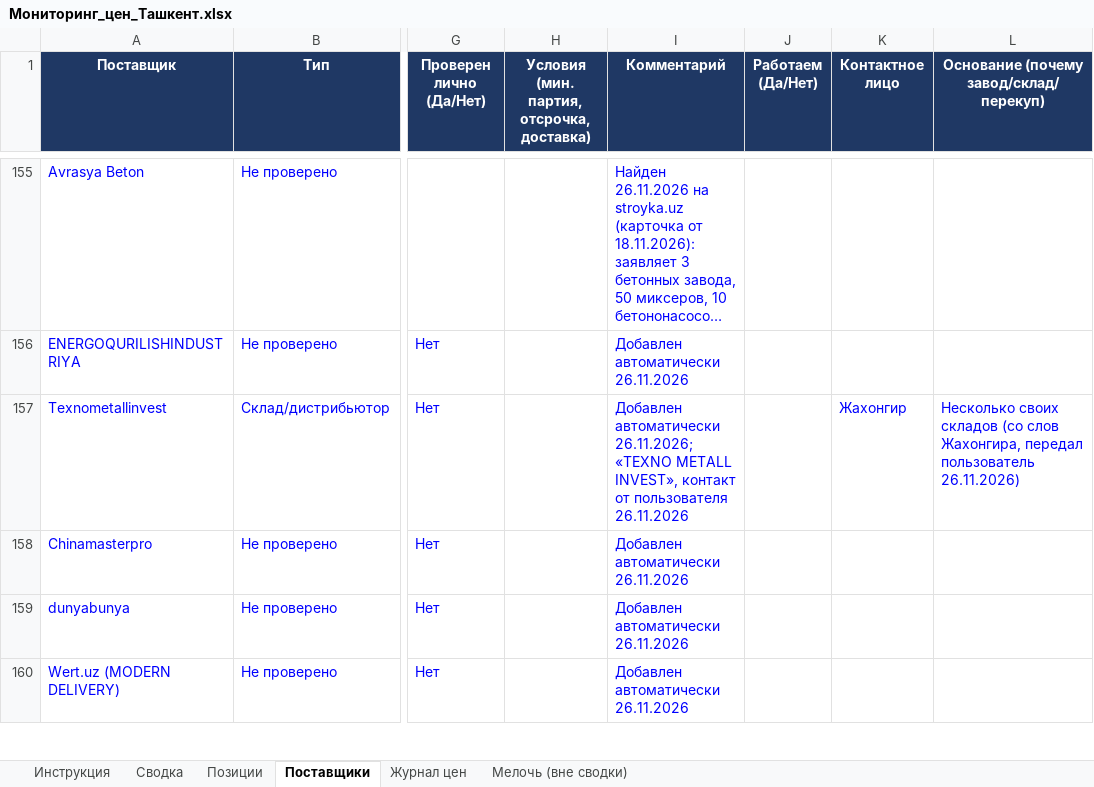
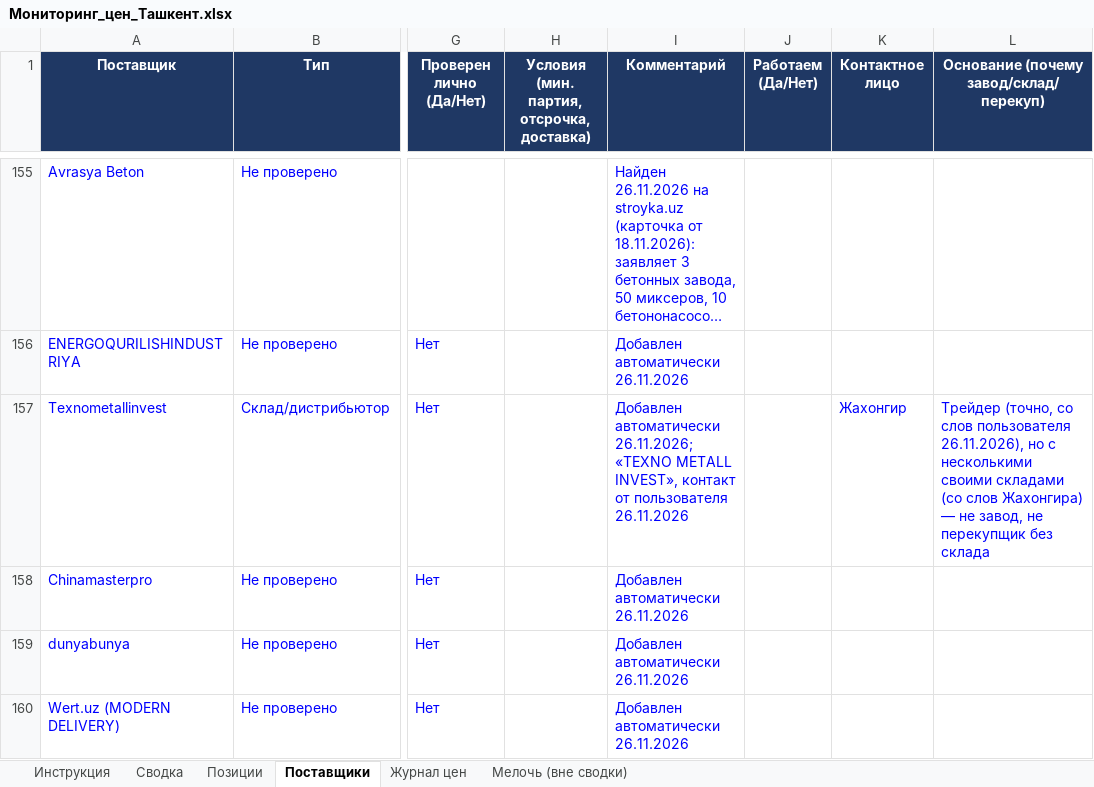
Before and after one commit to Semeev/test_seccondbrain, an Excel workbook: vault/thoughts/projects/golden-hills/Мониторинг_цен_Ташкент.xlsx, sheet Поставщики, drawn as a sheet; only a part is shown, gaps mark what is left out; long unchanged cells end in …; values as stored, in another font and other column widths than the file's, no borders; conditional formats not drawn; the diff names each change by its address in the sheet, - before the commit and + after, or states it on an @@ line.

```diff
--- a/vault/thoughts/projects/golden-hills/Мониторинг_цен_Ташкент.xlsx (sheet Поставщики)
+++ b/vault/thoughts/projects/golden-hills/Мониторинг_цен_Ташкент.xlsx (sheet Поставщики)
-L157: Несколько своих складов (со слов Жахонгира, передал пользователь 26.11.2026)
+L157: Трейдер (точно, со слов пользователя 26.11.2026), но с несколькими своими складами (со слов Жахонгира) — не завод, не перекупщик без склада
```
Also changed, not shown: 1 other file.
